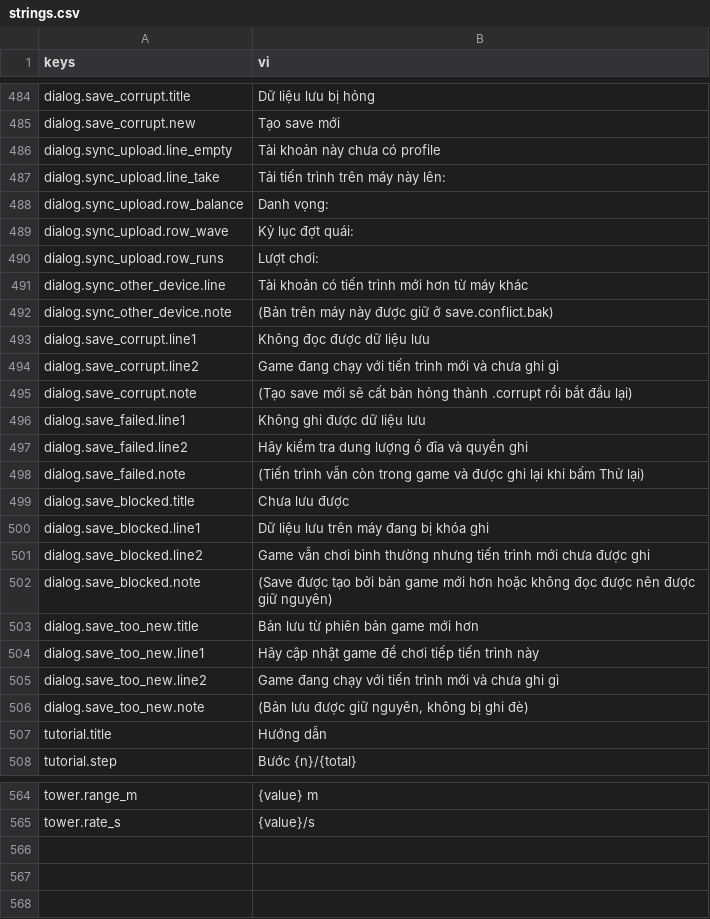
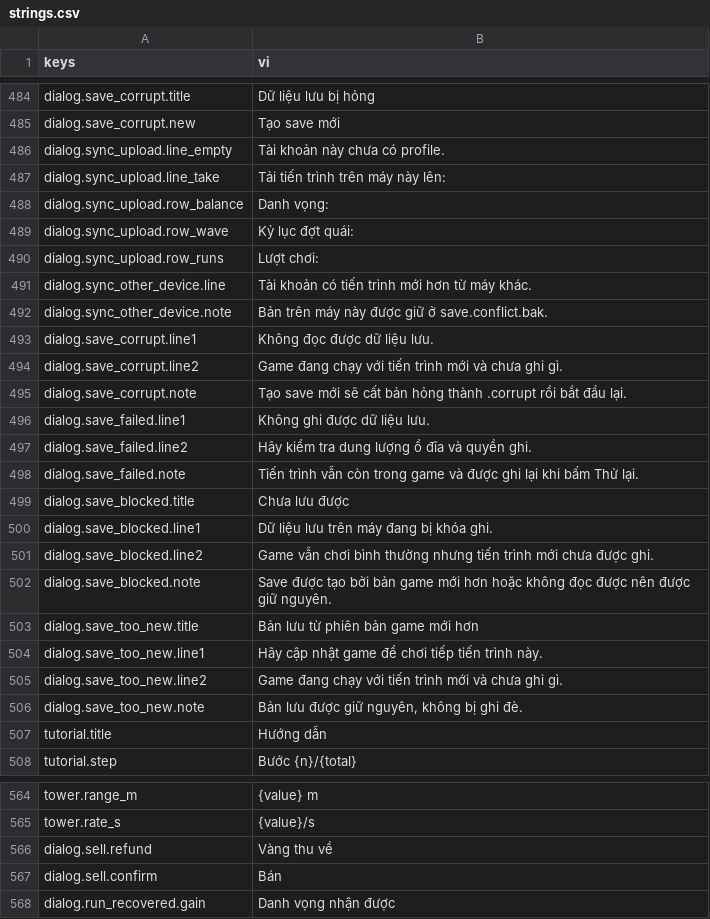
Before and after one commit to Rawisl/Godot_Roguelite3D_Gr8, a CSV file: data/locale/strings.csv, drawn as a sheet; only a part is shown, gaps mark what is left out; the diff covers the shown part only.

Commit message:
[ui]: pause for weapon selection and clarify transaction dialogs

```diff
--- a/data/locale/strings.csv
+++ b/data/locale/strings.csv
@@ -489,3 +489,3 @@ dialog.save_corrupt.title,Dữ liệu lưu bị hỏng
 dialog.save_corrupt.new,Tạo save mới
-dialog.sync_upload.line_empty,Tài khoản này chưa có profile
+dialog.sync_upload.line_empty,Tài khoản này chưa có profile.
 dialog.sync_upload.line_take,Tải tiến trình trên máy này lên:
@@ -494,18 +494,18 @@ dialog.sync_upload.row_wave,Kỷ lục đợt quái:
 dialog.sync_upload.row_runs,Lượt chơi:
-dialog.sync_other_device.line,Tài khoản có tiến trình mới hơn từ máy khác
-dialog.sync_other_device.note,(Bản trên máy này được giữ ở save.conflict.bak)
-dialog.save_corrupt.line1,Không đọc được dữ liệu lưu
-dialog.save_corrupt.line2,Game đang chạy với tiến trình mới và chưa ghi gì
-dialog.save_corrupt.note,(Tạo save mới sẽ cất bản hỏng thành .corrupt rồi bắt đầu lại)
-dialog.save_failed.line1,Không ghi được dữ liệu lưu
-dialog.save_failed.line2,Hãy kiểm tra dung lượng ổ đĩa và quyền ghi
-dialog.save_failed.note,(Tiến trình vẫn còn trong game và được ghi lại khi bấm Thử lại)
+dialog.sync_other_device.line,Tài khoản có tiến trình mới hơn từ máy khác.
+dialog.sync_other_device.note,Bản trên máy này được giữ ở save.conflict.bak.
+dialog.save_corrupt.line1,Không đọc được dữ liệu lưu.
+dialog.save_corrupt.line2,Game đang chạy với tiến trình mới và chưa ghi gì.
+dialog.save_corrupt.note,Tạo save mới sẽ cất bản hỏng thành .corrupt rồi bắt đầu lại.
+dialog.save_failed.line1,Không ghi được dữ liệu lưu.
+dialog.save_failed.line2,Hãy kiểm tra dung lượng ổ đĩa và quyền ghi.
+dialog.save_failed.note,Tiến trình vẫn còn trong game và được ghi lại khi bấm Thử lại.
 dialog.save_blocked.title,Chưa lưu được
-dialog.save_blocked.line1,Dữ liệu lưu trên máy đang bị khóa ghi
-dialog.save_blocked.line2,Game vẫn chơi bình thường nhưng tiến trình mới chưa được ghi
-dialog.save_blocked.note,(Save được tạo bởi bản game mới hơn hoặc không đọc được nên được giữ nguyên)
+dialog.save_blocked.line1,Dữ liệu lưu trên máy đang bị khóa ghi.
+dialog.save_blocked.line2,Game vẫn chơi bình thường nhưng tiến trình mới chưa được ghi.
+dialog.save_blocked.note,Save được tạo bởi bản game mới hơn hoặc không đọc được nên được giữ nguyên.
 dialog.save_too_new.title,Bản lưu từ phiên bản game mới hơn
-dialog.save_too_new.line1,Hãy cập nhật game để chơi tiếp tiến trình này
-dialog.save_too_new.line2,Game đang chạy với tiến trình mới và chưa ghi gì
-dialog.save_too_new.note,"(Bản lưu được giữ nguyên, không bị ghi đè)"
+dialog.save_too_new.line1,Hãy cập nhật game để chơi tiếp tiến trình này.
+dialog.save_too_new.line2,Game đang chạy với tiến trình mới và chưa ghi gì.
+dialog.save_too_new.note,"Bản lưu được giữ nguyên, không bị ghi đè."
 tutorial.title,Hướng dẫn
@@ -569 +569,4 @@ tower.range_m,{value} m
 tower.rate_s,{value}/s
+dialog.sell.refund,Vàng thu về
+dialog.sell.confirm,Bán
+dialog.run_recovered.gain,Danh vọng nhận được
```
Also changed, not shown: 11 edited cells elsewhere in this file, 13 other files.
